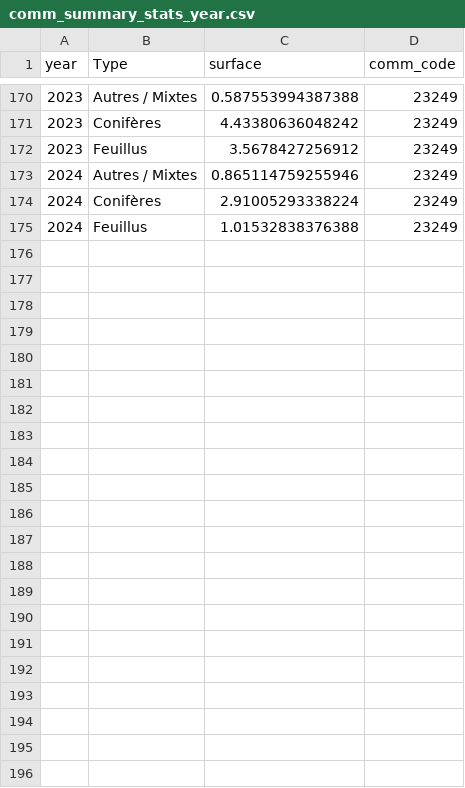
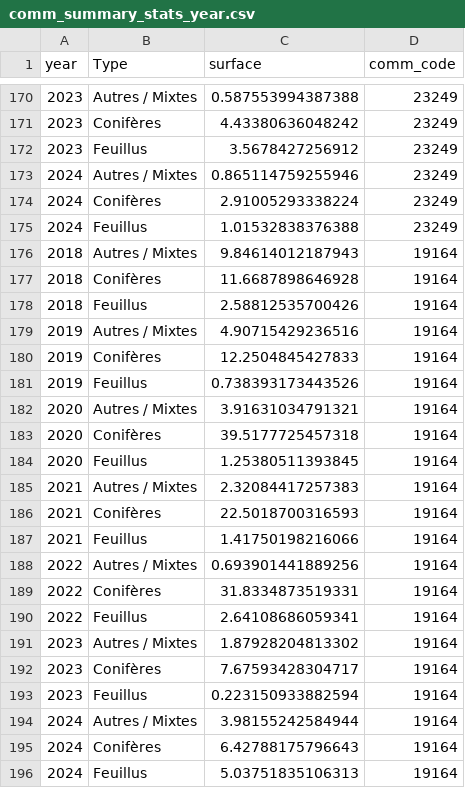
Before and after one commit to algolife-research/mitan, a CSV file: communes_results/comm_summary_stats_year.csv, drawn as a sheet; only a part is shown, gaps mark what is left out; the diff names each change by its address in the sheet, - before the commit and + after, or states it on an @@ line.

```diff
--- a/communes_results/comm_summary_stats_year.csv
+++ b/communes_results/comm_summary_stats_year.csv
+row 176: 2018 | Autres / Mixtes | 9.84614012187943 | 19164
+row 177: 2018 | Conifères | 11.6687898646928 | 19164
+row 178: 2018 | Feuillus | 2.58812535700426 | 19164
+row 179: 2019 | Autres / Mixtes | 4.90715429236516 | 19164
+row 180: 2019 | Conifères | 12.2504845427833 | 19164
+row 181: 2019 | Feuillus | 0.738393173443526 | 19164
+row 182: 2020 | Autres / Mixtes | 3.91631034791321 | 19164
+row 183: 2020 | Conifères | 39.5177725457318 | 19164
+row 184: 2020 | Feuillus | 1.25380511393845 | 19164
+row 185: 2021 | Autres / Mixtes | 2.32084417257383 | 19164
+row 186: 2021 | Conifères | 22.5018700316593 | 19164
+row 187: 2021 | Feuillus | 1.41750198216066 | 19164
+row 188: 2022 | Autres / Mixtes | 0.693901441889256 | 19164
+row 189: 2022 | Conifères | 31.8334873519331 | 19164
+row 190: 2022 | Feuillus | 2.64108686059341 | 19164
+row 191: 2023 | Autres / Mixtes | 1.87928204813302 | 19164
+row 192: 2023 | Conifères | 7.67593428304717 | 19164
+row 193: 2023 | Feuillus | 0.223150933882594 | 19164
+row 194: 2024 | Autres / Mixtes | 3.98155242584944 | 19164
+row 195: 2024 | Conifères | 6.42788175796643 | 19164
+row 196: 2024 | Feuillus | 5.03751835106313 | 19164
```
Also changed, not shown: communes_results/comm_summary_stats.csv, 19 other files.
